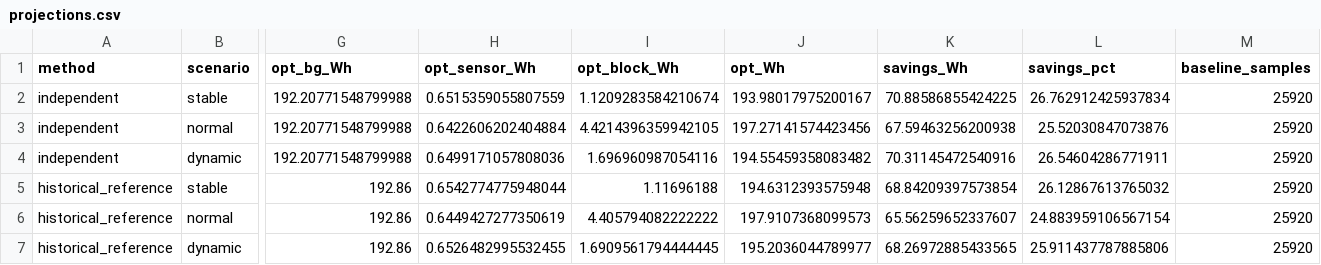
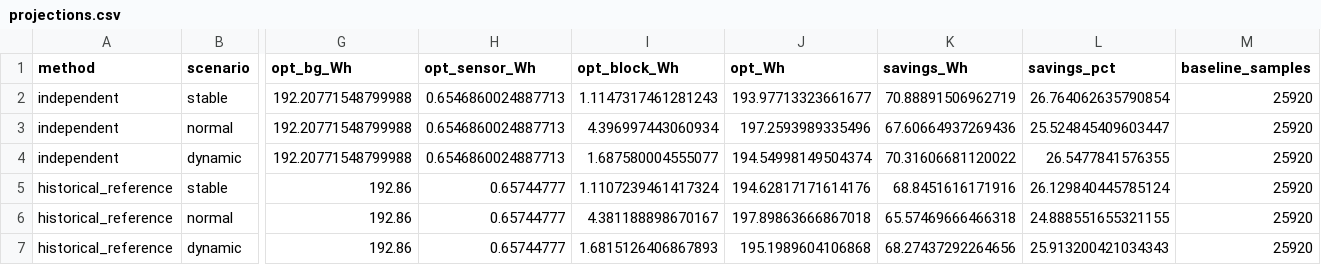
Before and after one commit to amarkrasniqi54321-ctrl/wtwtwt, a CSV file: evaluation/data/projections.csv, drawn as a sheet; only a part is shown, gaps mark what is left out; the diff names each change by its address in the sheet, - before the commit and + after, or states it on an @@ line.

```diff
--- a/evaluation/data/projections.csv
+++ b/evaluation/data/projections.csv
-H2 (opt_sensor_Wh): 0.6515359055807559
+H2 (opt_sensor_Wh): 0.6546860024887713
-I2 (opt_block_Wh): 1.1209283584210674
+I2 (opt_block_Wh): 1.1147317461281243
-J2 (opt_Wh): 193.98017975200167
+J2 (opt_Wh): 193.97713323661677
-K2 (savings_Wh): 70.88586855424225
+K2 (savings_Wh): 70.88891506962719
-L2 (savings_pct): 26.762912425937834
+L2 (savings_pct): 26.764062635790854
-H3 (opt_sensor_Wh): 0.6422606202404884
+H3 (opt_sensor_Wh): 0.6546860024887713
-I3 (opt_block_Wh): 4.4214396359942105
+I3 (opt_block_Wh): 4.396997443060934
-J3 (opt_Wh): 197.27141574423456
+J3 (opt_Wh): 197.2593989335496
-K3 (savings_Wh): 67.59463256200938
+K3 (savings_Wh): 67.60664937269436
-L3 (savings_pct): 25.52030847073876
+L3 (savings_pct): 25.524845409603447
-H4 (opt_sensor_Wh): 0.6499171057808036
+H4 (opt_sensor_Wh): 0.6546860024887713
-I4 (opt_block_Wh): 1.696960987054116
+I4 (opt_block_Wh): 1.687580004555077
-J4 (opt_Wh): 194.55459358083482
+J4 (opt_Wh): 194.54998149504374
-K4 (savings_Wh): 70.31145472540916
+K4 (savings_Wh): 70.31606681120022
-L4 (savings_pct): 26.54604286771911
+L4 (savings_pct): 26.5477841576355
-H5 (opt_sensor_Wh): 0.6542774775948044
+H5 (opt_sensor_Wh): 0.65744777
-I5 (opt_block_Wh): 1.11696188
+I5 (opt_block_Wh): 1.1107239461417324
-J5 (opt_Wh): 194.6312393575948
+J5 (opt_Wh): 194.62817171614176
-K5 (savings_Wh): 68.84209397573854
+K5 (savings_Wh): 68.8451616171916
-L5 (savings_pct): 26.12867613765032
+L5 (savings_pct): 26.129840445785124
-H6 (opt_sensor_Wh): 0.6449427277350619
+H6 (opt_sensor_Wh): 0.65744777
-I6 (opt_block_Wh): 4.405794082222222
+I6 (opt_block_Wh): 4.381188898670167
-J6 (opt_Wh): 197.9107368099573
+J6 (opt_Wh): 197.89863666867018
-K6 (savings_Wh): 65.56259652337607
+K6 (savings_Wh): 65.57469666466318
-L6 (savings_pct): 24.883959106567154
+L6 (savings_pct): 24.888551655321155
-H7 (opt_sensor_Wh): 0.6526482995532455
+H7 (opt_sensor_Wh): 0.65744777
-I7 (opt_block_Wh): 1.6909561794444445
+I7 (opt_block_Wh): 1.6815126406867893
-J7 (opt_Wh): 195.2036044789977
+J7 (opt_Wh): 195.1989604106868
-K7 (savings_Wh): 68.26972885433565
+K7 (savings_Wh): 68.27437292264656
-L7 (savings_pct): 25.911437787885806
+L7 (savings_pct): 25.913200421034343
```
Also changed, not shown: evaluation/data/activation_sensitivity.csv, evaluation/data/method_sensitivity.csv, 8 other files.
